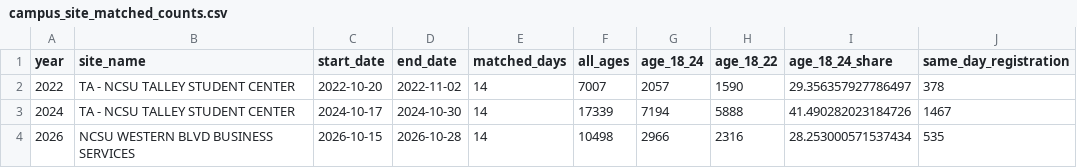
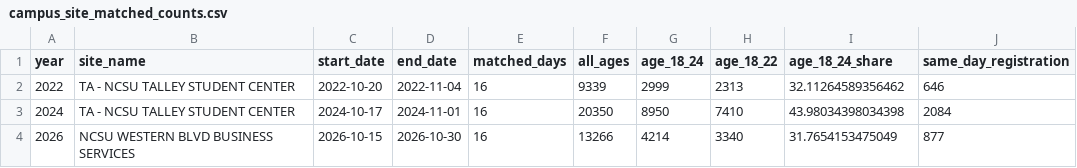
Before and after one commit to Strokeofluck/ncsu-campus-voting, a CSV file: data/processed/comparison/campus_site_matched_counts.csv, drawn as a sheet.

```diff
--- a/data/processed/comparison/campus_site_matched_counts.csv
+++ b/data/processed/comparison/campus_site_matched_counts.csv
@@ -1,4 +1,4 @@
 year,site_name,start_date,end_date,matched_days,all_ages,age_18_24,age_18_22,age_18_24_share,same_day_registration
-2022,TA - NCSU TALLEY STUDENT CENTER,2022-10-20,2022-11-02,14,7007,2057,1590,29.356357927786497,378
-2024,TA - NCSU TALLEY STUDENT CENTER,2024-10-17,2024-10-30,14,17339,7194,5888,41.490282023184726,1467
-2026,NCSU WESTERN BLVD BUSINESS SERVICES,2026-10-15,2026-10-28,14,10498,2966,2316,28.253000571537434,535
+2022,TA - NCSU TALLEY STUDENT CENTER,2022-10-20,2022-11-04,16,9339,2999,2313,32.11264589356462,646
+2024,TA - NCSU TALLEY STUDENT CENTER,2024-10-17,2024-11-01,16,20350,8950,7410,43.98034398034398,2084
+2026,NCSU WESTERN BLVD BUSINESS SERVICES,2026-10-15,2026-10-30,16,13266,4214,3340,31.7654153475049,877
```
Also changed, not shown: data/processed/comparison/age_group_changes.csv, data/processed/comparison/matched_daily.csv, 23 other files.
